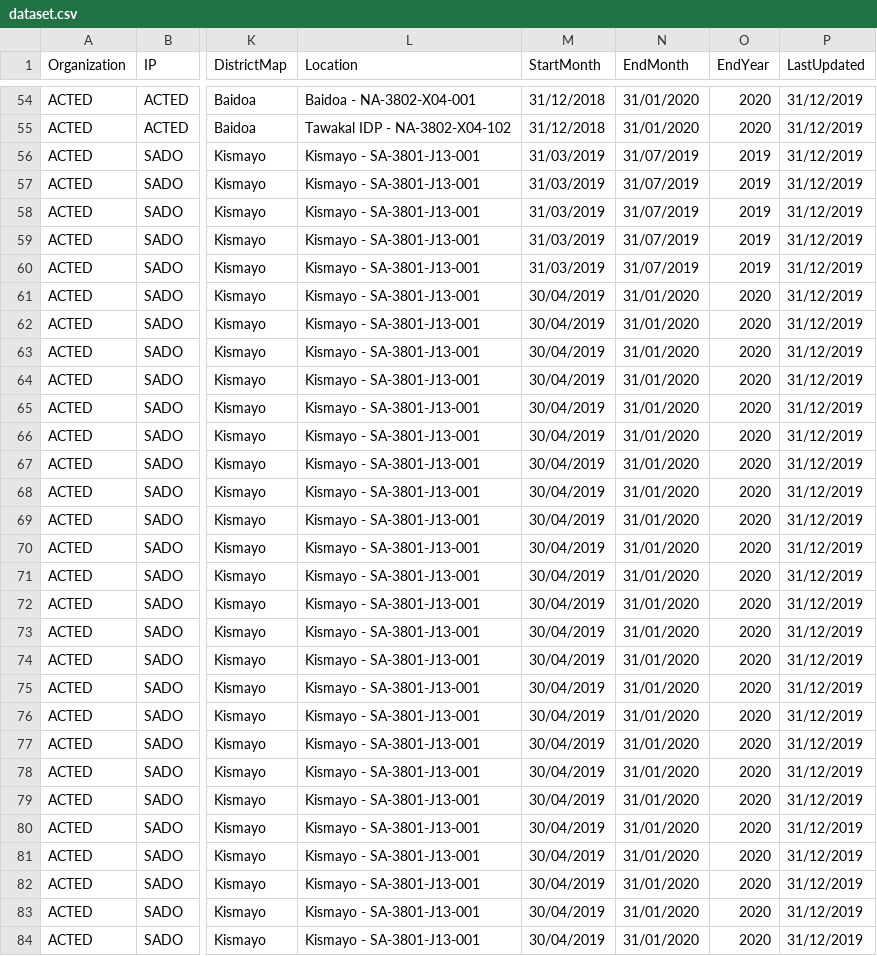
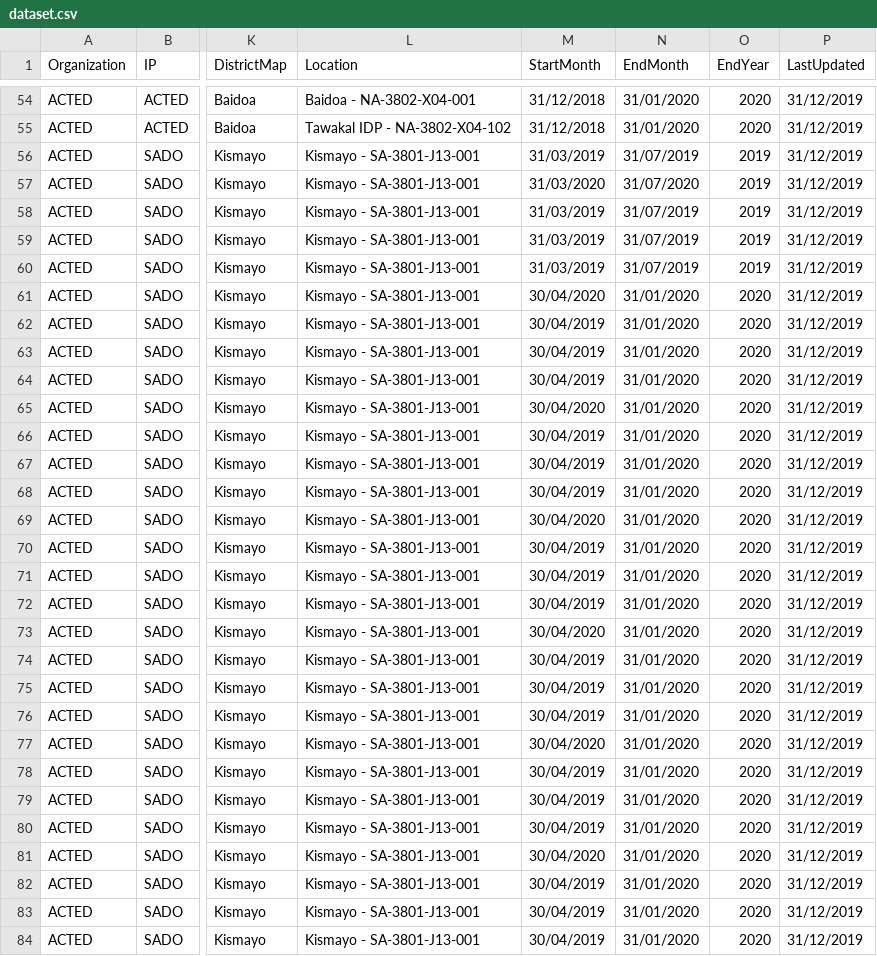
Before and after one commit to paddieokal/5WSC, a CSV file: data/dataset.csv, drawn as a sheet; only a part is shown, gaps mark what is left out; the diff covers the shown part only; the diff names each change by its address in the sheet, - before the commit and + after, or states it on an @@ line.

```diff
--- a/data/dataset.csv
+++ b/data/dataset.csv
-M57 (StartMonth): 31/03/2019
+M57 (StartMonth): 31/03/2020
-N57 (EndMonth): 31/07/2019
+N57 (EndMonth): 31/07/2020
-M61 (StartMonth): 30/04/2019
+M61 (StartMonth): 30/04/2020
-M65 (StartMonth): 30/04/2019
+M65 (StartMonth): 30/04/2020
-M69 (StartMonth): 30/04/2019
+M69 (StartMonth): 30/04/2020
-M73 (StartMonth): 30/04/2019
+M73 (StartMonth): 30/04/2020
-M77 (StartMonth): 30/04/2019
+M77 (StartMonth): 30/04/2020
-M81 (StartMonth): 30/04/2019
+M81 (StartMonth): 30/04/2020
```
Also changed, not shown: 154 edited cells elsewhere in this file, 4 other files.
